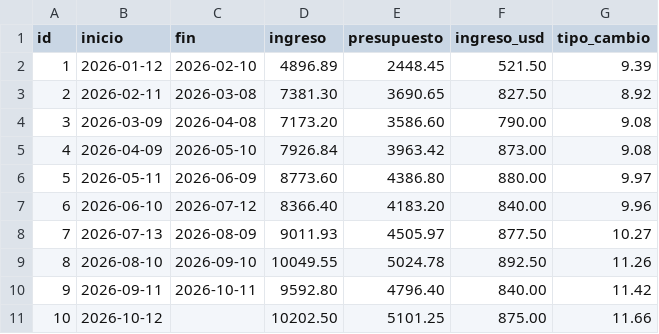
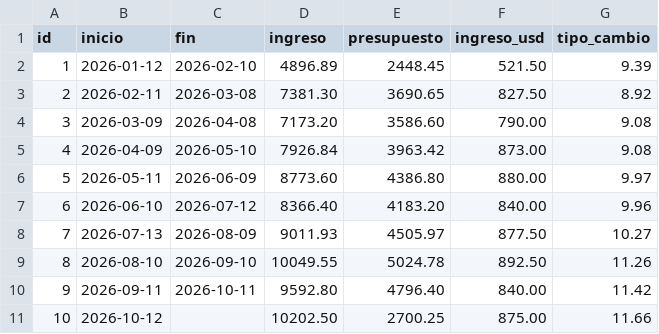
Before and after one commit to jsanchezb34/finance-tracker-lite, a CSV file: data/periodos.csv, drawn as a sheet.

```diff
--- a/data/periodos.csv
+++ b/data/periodos.csv
@@ -10,2 +10,2 @@ id,inicio,fin,ingreso,presupuesto,ingreso_usd,tipo_cambio
 9,2026-09-11,2026-10-11,9592.80,4796.40,840.00,11.42
-10,2026-10-12,,10202.50,5101.25,875.00,11.66
+10,2026-10-12,,10202.50,2700.25,875.00,11.66
```
Also changed, not shown: 2 other files.
